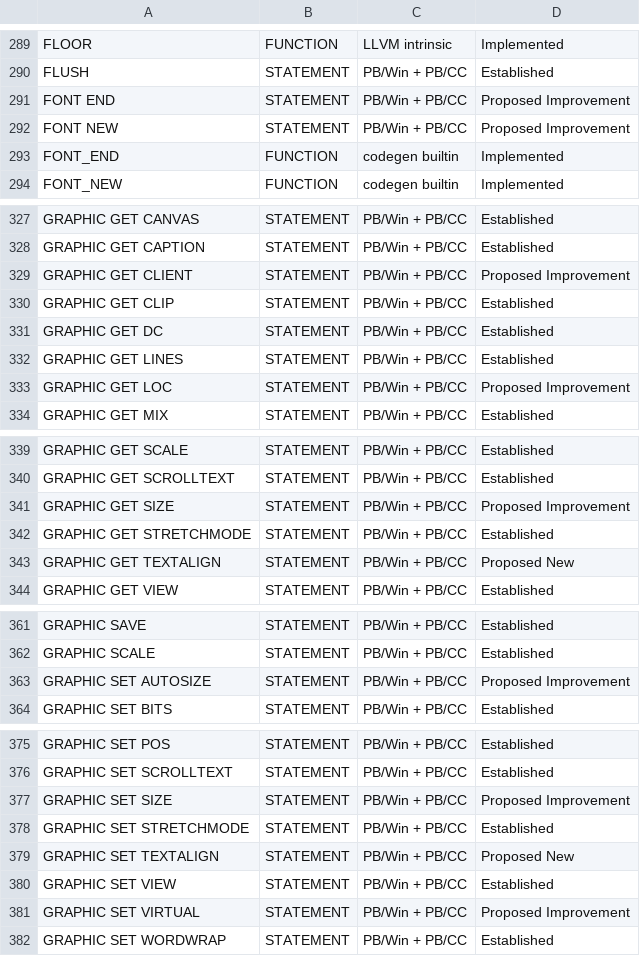
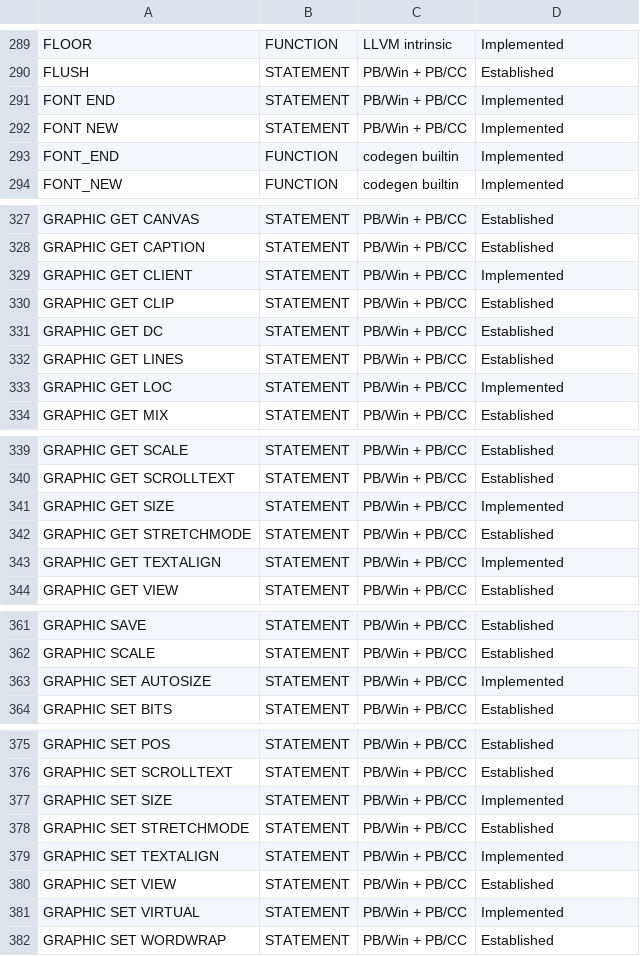
Before and after one commit to hanlokesu/powerbasilisk, a CSV file: docs/statement-coverage.csv, drawn as a sheet; only a part is shown, gaps mark what is left out; the diff covers the shown part only.

Commit message:
v0.1.117: batch of docs fixes - 16 items already implemented but marked Proposed

```diff
--- a/docs/statement-coverage.csv
+++ b/docs/statement-coverage.csv
@@ -290,4 +290,4 @@ FLOOR,FUNCTION,LLVM intrinsic,Implemented
 FLUSH,STATEMENT,PB/Win + PB/CC,Established
-FONT END,STATEMENT,PB/Win + PB/CC,Proposed Improvement
-FONT NEW,STATEMENT,PB/Win + PB/CC,Proposed Improvement
+FONT END,STATEMENT,PB/Win + PB/CC,Implemented
+FONT NEW,STATEMENT,PB/Win + PB/CC,Implemented
 FONT_END,FUNCTION,codegen builtin,Implemented
@@ -328,3 +328,3 @@ GRAPHIC GET CANVAS,STATEMENT,PB/Win + PB/CC,Established
 GRAPHIC GET CAPTION,STATEMENT,PB/Win + PB/CC,Established
-GRAPHIC GET CLIENT,STATEMENT,PB/Win + PB/CC,Proposed Improvement
+GRAPHIC GET CLIENT,STATEMENT,PB/Win + PB/CC,Implemented
 GRAPHIC GET CLIP,STATEMENT,PB/Win + PB/CC,Established
@@ -332,3 +332,3 @@ GRAPHIC GET DC,STATEMENT,PB/Win + PB/CC,Established
 GRAPHIC GET LINES,STATEMENT,PB/Win + PB/CC,Established
-GRAPHIC GET LOC,STATEMENT,PB/Win + PB/CC,Proposed Improvement
+GRAPHIC GET LOC,STATEMENT,PB/Win + PB/CC,Implemented
 GRAPHIC GET MIX,STATEMENT,PB/Win + PB/CC,Established
@@ -340,5 +340,5 @@ GRAPHIC GET SCALE,STATEMENT,PB/Win + PB/CC,Established
 GRAPHIC GET SCROLLTEXT,STATEMENT,PB/Win + PB/CC,Established
-GRAPHIC GET SIZE,STATEMENT,PB/Win + PB/CC,Proposed Improvement
+GRAPHIC GET SIZE,STATEMENT,PB/Win + PB/CC,Implemented
 GRAPHIC GET STRETCHMODE,STATEMENT,PB/Win + PB/CC,Established
-GRAPHIC GET TEXTALIGN,STATEMENT,PB/Win + PB/CC,Proposed New
+GRAPHIC GET TEXTALIGN,STATEMENT,PB/Win + PB/CC,Implemented
 GRAPHIC GET VIEW,STATEMENT,PB/Win + PB/CC,Established
@@ -362,3 +362,3 @@ GRAPHIC SAVE,STATEMENT,PB/Win + PB/CC,Established
 GRAPHIC SCALE,STATEMENT,PB/Win + PB/CC,Established
-GRAPHIC SET AUTOSIZE,STATEMENT,PB/Win + PB/CC,Proposed Improvement
+GRAPHIC SET AUTOSIZE,STATEMENT,PB/Win + PB/CC,Implemented
 GRAPHIC SET BITS,STATEMENT,PB/Win + PB/CC,Established
@@ -376,7 +376,7 @@ GRAPHIC SET POS,STATEMENT,PB/Win + PB/CC,Established
 GRAPHIC SET SCROLLTEXT,STATEMENT,PB/Win + PB/CC,Established
-GRAPHIC SET SIZE,STATEMENT,PB/Win + PB/CC,Proposed Improvement
+GRAPHIC SET SIZE,STATEMENT,PB/Win + PB/CC,Implemented
 GRAPHIC SET STRETCHMODE,STATEMENT,PB/Win + PB/CC,Established
-GRAPHIC SET TEXTALIGN,STATEMENT,PB/Win + PB/CC,Proposed New
+GRAPHIC SET TEXTALIGN,STATEMENT,PB/Win + PB/CC,Implemented
 GRAPHIC SET VIEW,STATEMENT,PB/Win + PB/CC,Established
-GRAPHIC SET VIRTUAL,STATEMENT,PB/Win + PB/CC,Proposed Improvement
+GRAPHIC SET VIRTUAL,STATEMENT,PB/Win + PB/CC,Implemented
 GRAPHIC SET WORDWRAP,STATEMENT,PB/Win + PB/CC,Established
```
Also changed, not shown: 5 edited cells elsewhere in this file.
